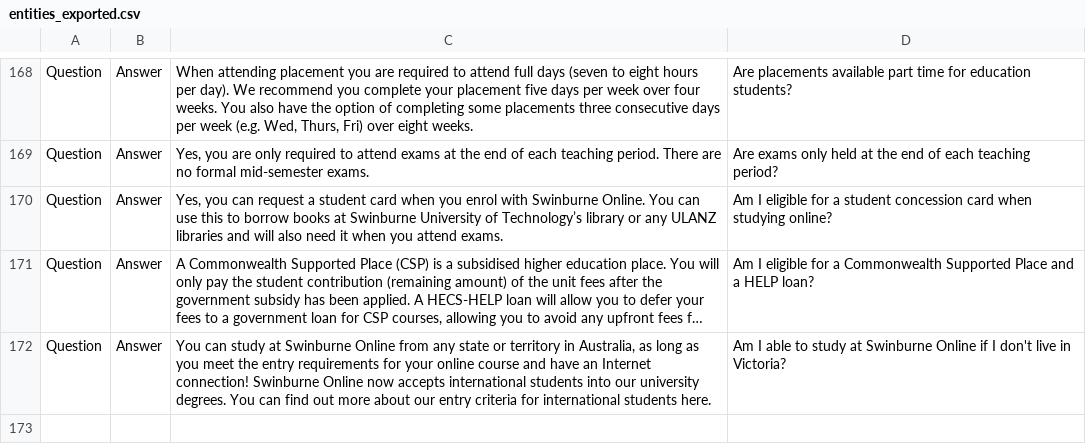
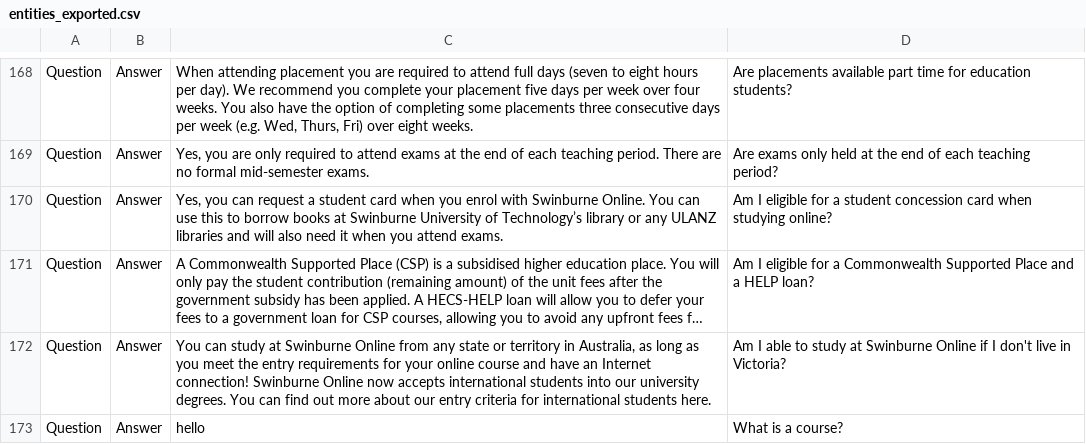
Before and after one commit to Subhath-Abeysekara/chatbot-swinburn, a CSV file: CSV/entities_exported.csv, drawn as a sheet; only a part is shown, gaps mark what is left out; long unchanged cells end in …; the diff names each change by its address in the sheet, - before the commit and + after, or states it on an @@ line.

```diff
--- a/CSV/entities_exported.csv
+++ b/CSV/entities_exported.csv
+row 173: Question | Answer | hello | What is a course?
```
Also changed, not shown: 4 other files.
